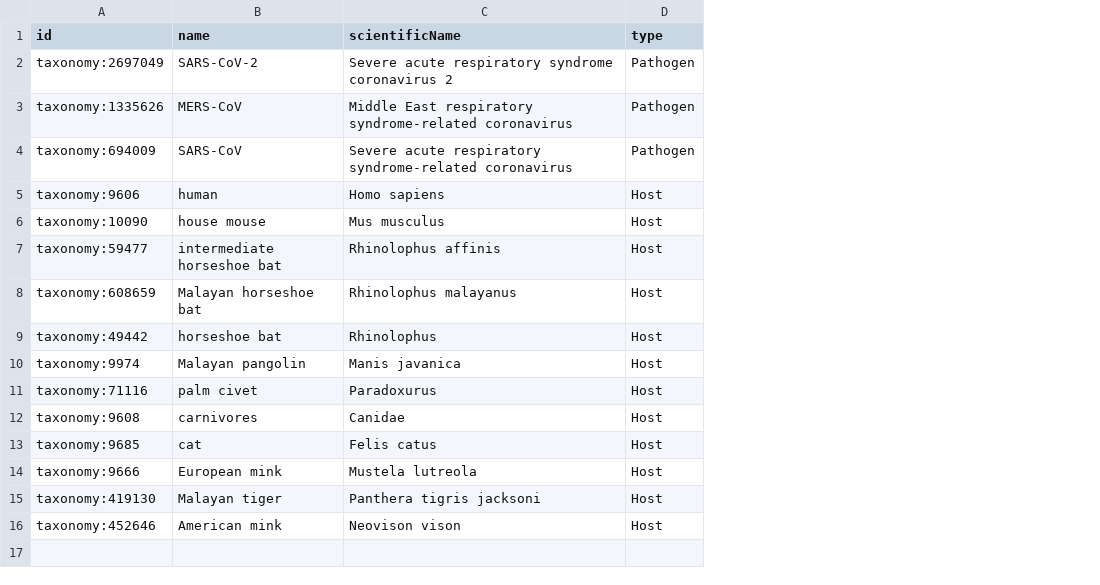
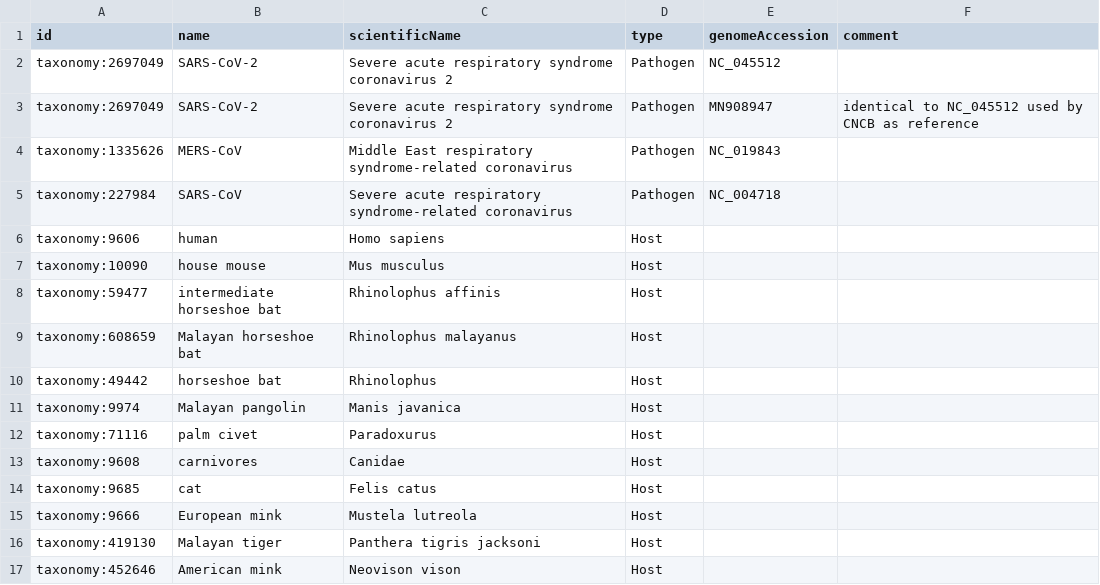
Before and after one commit to covid-19-net/covid-19-community, a CSV file: reference_data/Organism.csv, drawn as a sheet; addresses are those after the commit; the diff names each change by its address in the sheet, - before the commit and + after, or states it on an @@ line.

Commit message:
added genomeAccession numbers

```diff
--- a/reference_data/Organism.csv
+++ b/reference_data/Organism.csv
+column E (genomeAccession), row 2: NC_045512; rows 4-5: NC_019843 | NC_004718
+column F (comment), empty
+row 3: taxonomy:2697049 | SARS-CoV-2 | Severe acute respiratory syndrome coronavirus 2 | Pathogen | MN908947 | identical to NC_045512 used by CNCB as reference
-A5 (id): taxonomy:694009
+A5 (id): taxonomy:227984
```
